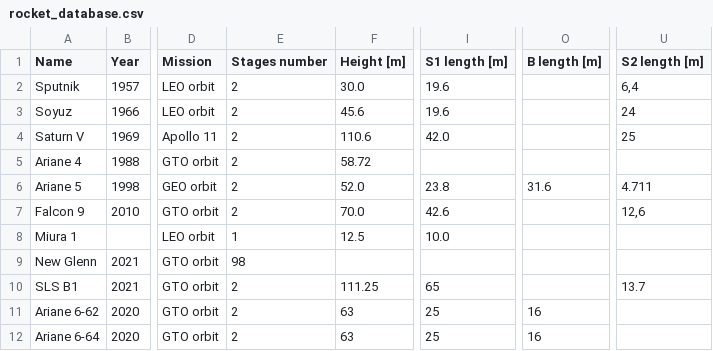
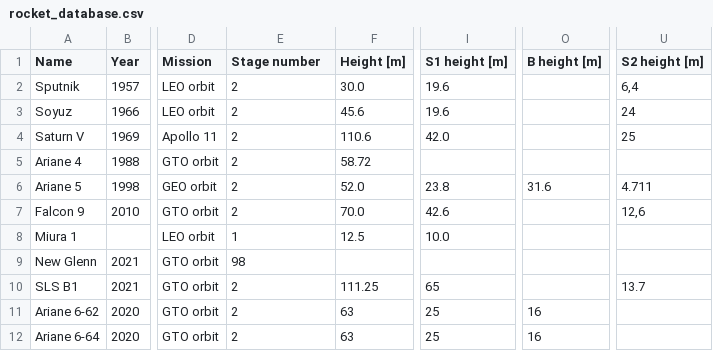
Before and after one commit to o-laurent/rocket-design, a CSV file: rocket_database.csv, drawn as a sheet; only a part is shown, gaps mark what is left out; the diff names each change by its address in the sheet, - before the commit and + after, or states it on an @@ line.

Commit message:
addRocket + getRocketInfo + cleanForm

```diff
--- a/rocket_database.csv
+++ b/rocket_database.csv
-E1: Stages number
+E1: Stage number
-I1: S1 length [m]
+I1: S1 height [m]
-O1: B length [m]
+O1: B height [m]
-U1: S2 length [m]
+U1: S2 height [m]
```
Also changed, not shown: 3 other files.
